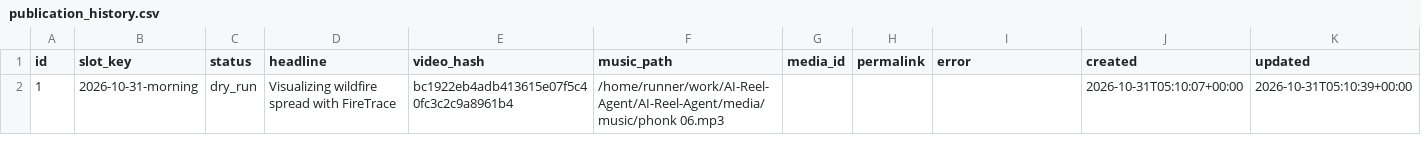
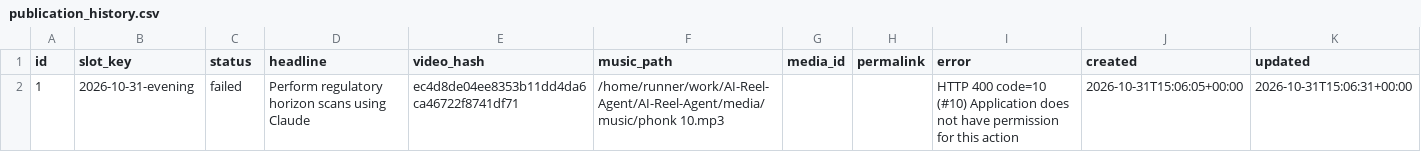
Before and after one commit to harshwardhansharma7005-crypto/AI-Reel-Agent, a CSV file: history/publication_history.csv, drawn as a sheet.

Commit message:
Update publication history [skip ci]

```diff
--- a/history/publication_history.csv
+++ b/history/publication_history.csv
@@ -1,2 +1,2 @@
 id,slot_key,status,headline,video_hash,music_path,media_id,permalink,error,created,updated
-1,2026-10-31-morning,dry_run,Visualizing wildfire spread with FireTrace,bc1922eb4adb413615e07f5c40fc3c2c9a8961b4,/home/runner/work/AI-Reel-Agent/AI-Reel-Agent/media/music/phonk 06.mp3,,,,2026-10-31T05:10:07+00:00,2026-10-31T05:10:39+00:00
+1,2026-10-31-evening,failed,Perform regulatory horizon scans using Claude,ec4d8de04ee8353b11dd4da6ca46722f8741df71,/home/runner/work/AI-Reel-Agent/AI-Reel-Agent/media/music/phonk 10.mp3,,,HTTP 400 code=10 (#10) Application does not have permission for this action,2026-10-31T15:06:05+00:00,2026-10-31T15:06:31+00:00
```
